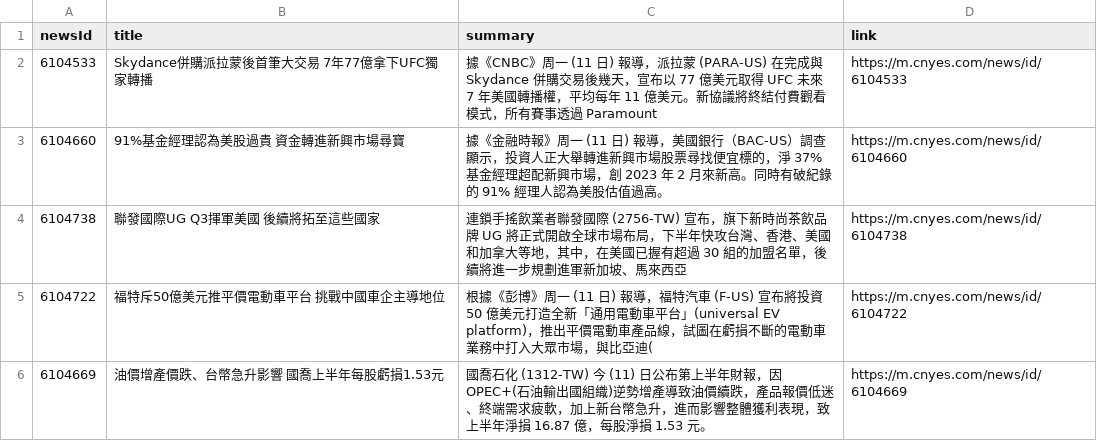
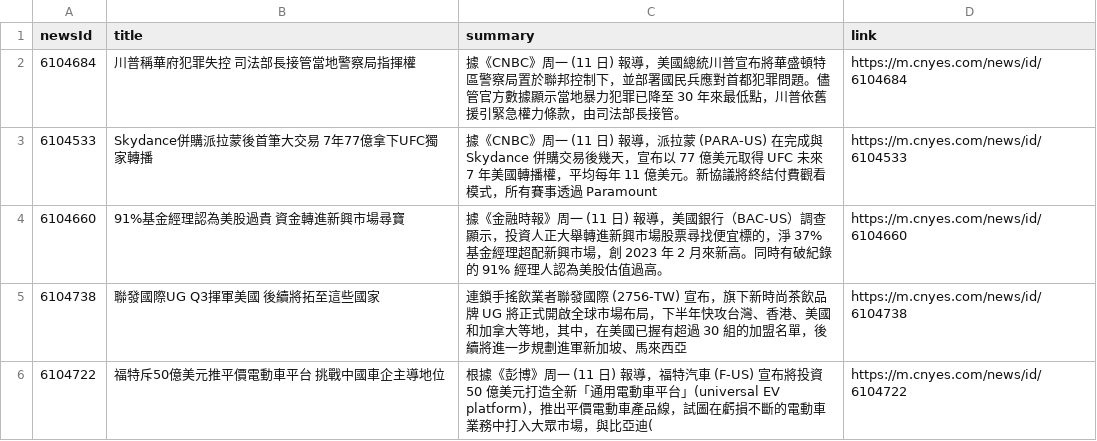
Before and after one commit to MaxDong168/test_github_actions, a CSV file: news.csv, drawn as a sheet; only a part is shown; the shorter side is filled out with more unchanged rows; the diff names each change by its address in the sheet, - before the commit and + after, or states it on an @@ line.

Commit message:
更新鉅亨網新聞

```diff
--- a/news.csv
+++ b/news.csv
+row 2: 6104684 | 川普稱華府犯罪失控 司法部長接管當地警察局指揮權 | 據《CNBC》周一 (11 日) 報導，美國總統川普宣布將華盛頓特區警察局置於聯邦控制下，並部署國民兵應對首都犯罪問題。儘管官方數據顯示當地暴力犯罪已降至 30 年來最低點，川普依舊援引緊急權力條款，由司法部長接管。 | https://m.cnyes.com/news/id/6104684
```
